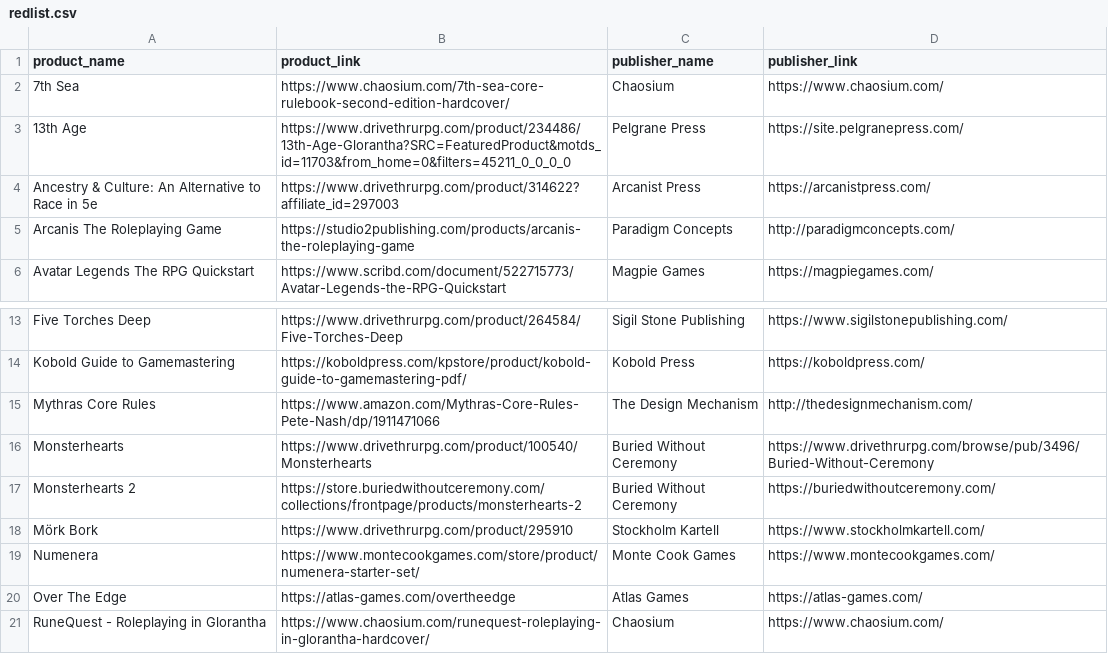
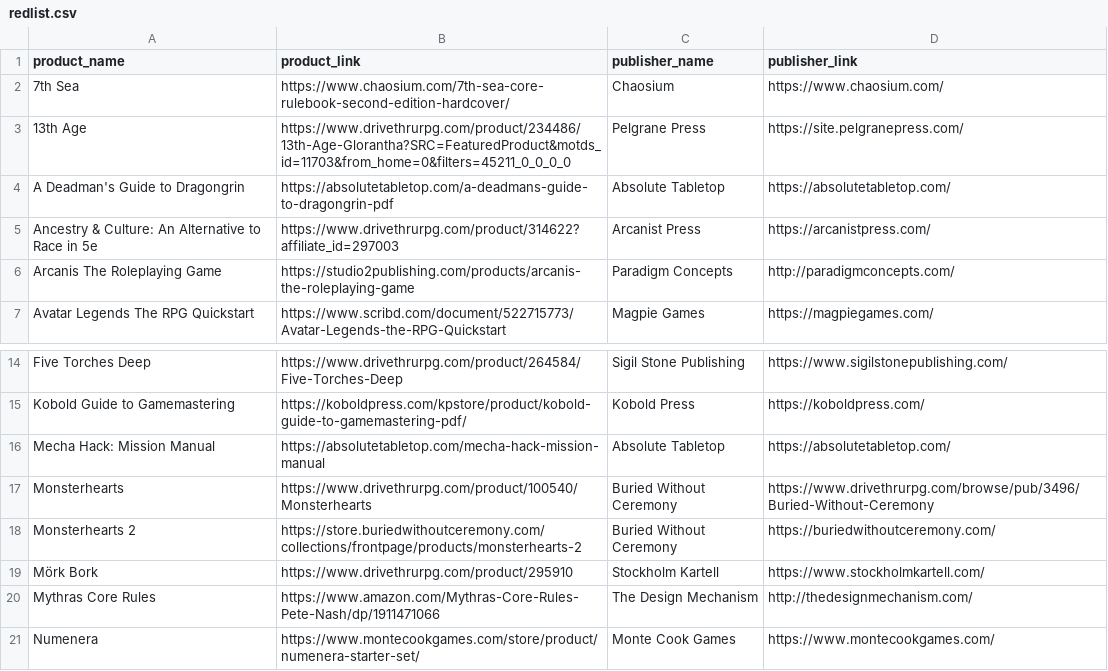
Before and after one commit to Pquch/rpgredlist, a CSV file: docs/_data/redlist.csv, drawn as a sheet; only a part is shown, gaps mark what is left out; the shorter side is filled out with more unchanged rows.

Commit message:
Update redlist.csv

```diff
--- a/docs/_data/redlist.csv
+++ b/docs/_data/redlist.csv
@@ -3,2 +3,3 @@ product_name,product_link,publisher_name,publisher_link
 "13th Age","https://www.drivethrurpg.com/product/234486/13th-Age-Glorantha?SRC=FeaturedProduct&motds_id=11703&from_home=0&filters=45211_0_0_0_0","Pelgrane Press","https://site.pelgranepress.com/"
+"A Deadman's Guide to Dragongrin","https://absolutetabletop.com/a-deadmans-guide-to-dragongrin-pdf","Absolute Tabletop","https://absolutetabletop.com/"
 "Ancestry & Culture: An Alternative to Race in 5e","https://www.drivethrurpg.com/product/314622?affiliate_id=297003","Arcanist Press","https://arcanistpress.com/"
@@ -14,3 +15,3 @@ product_name,product_link,publisher_name,publisher_link
 "Kobold Guide to Gamemastering","https://koboldpress.com/kpstore/product/kobold-guide-to-gamemastering-pdf/","Kobold Press","https://koboldpress.com/"
-"Mythras Core Rules","https://www.amazon.com/Mythras-Core-Rules-Pete-Nash/dp/1911471066","The Design Mechanism","http://thedesignmechanism.com/"
+"Mecha Hack: Mission Manual","https://absolutetabletop.com/mecha-hack-mission-manual", "Absolute Tabletop","https://absolutetabletop.com/"
 "Monsterhearts","https://www.drivethrurpg.com/product/100540/Monsterhearts","Buried Without Ceremony","https://www.drivethrurpg.com/browse/pub/3496/Buried-Without-Ceremony"
@@ -18,2 +19,3 @@ product_name,product_link,publisher_name,publisher_link
 "Mörk Bork","https://www.drivethrurpg.com/product/295910","Stockholm Kartell","https://www.stockholmkartell.com/"
+"Mythras Core Rules","https://www.amazon.com/Mythras-Core-Rules-Pete-Nash/dp/1911471066","The Design Mechanism","http://thedesignmechanism.com/"
 "Numenera","https://www.montecookgames.com/store/product/numenera-starter-set/","Monte Cook Games","https://www.montecookgames.com/"
```
